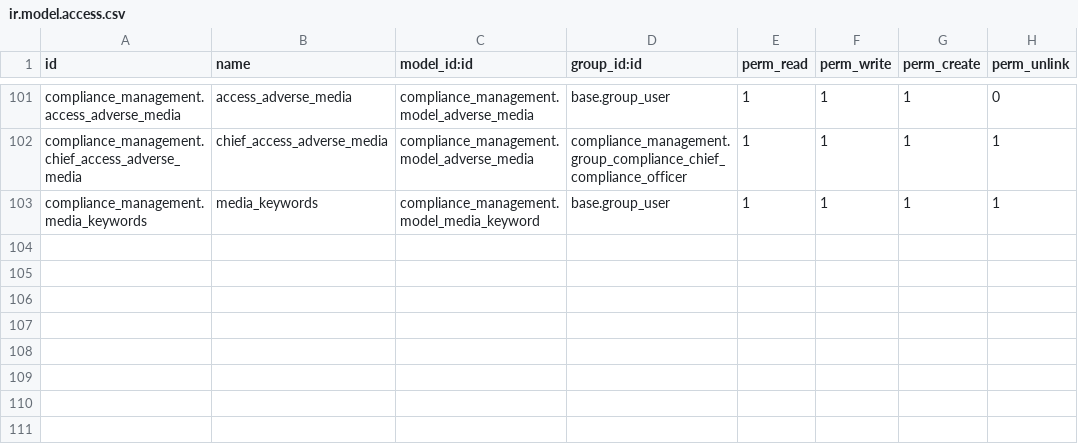
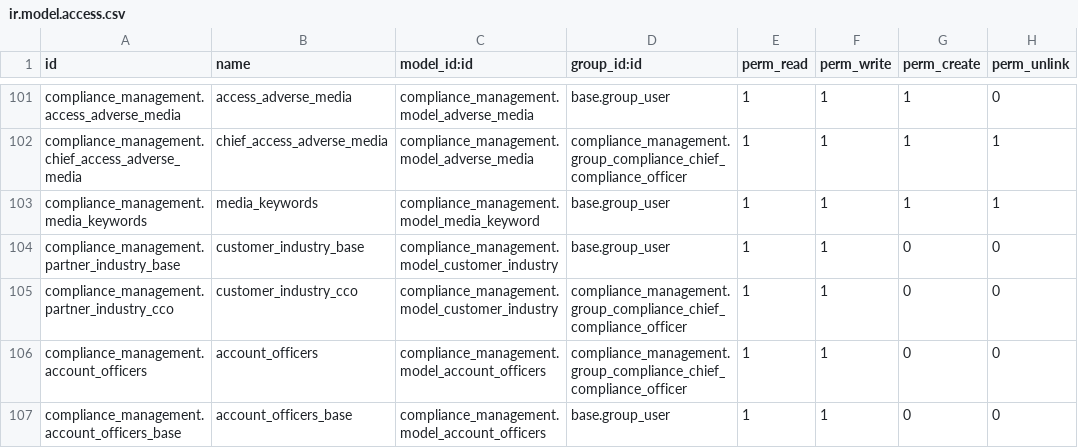
Before and after one commit to novaji-introserve/matrics-app, a CSV file: compliance_management/security/ir.model.access.csv, drawn as a sheet; only a part is shown, gaps mark what is left out; the diff names each change by its address in the sheet, - before the commit and + after, or states it on an @@ line.

Commit message:
adding tables

```diff
--- a/compliance_management/security/ir.model.access.csv
+++ b/compliance_management/security/ir.model.access.csv
+row 104: compliance_management.partner_industry_base | customer_industry_base | compliance_management.model_customer_industry | base.group_user | 1 | 1 | 0 | 0
+row 105: compliance_management.partner_industry_cco | customer_industry_cco | compliance_management.model_customer_industry | compliance_management.group_compliance_chief_compliance_officer | 1 | 1 | 0 | 0
+row 106: compliance_management.account_officers | account_officers | compliance_management.model_account_officers | compliance_management.group_compliance_chief_compliance_officer | 1 | 1 | 0 | 0
+row 107: compliance_management.account_officers_base | account_officers_base | compliance_management.model_account_officers | base.group_user | 1 | 1 | 0 | 0
```
Also changed, not shown: 12 other files.
